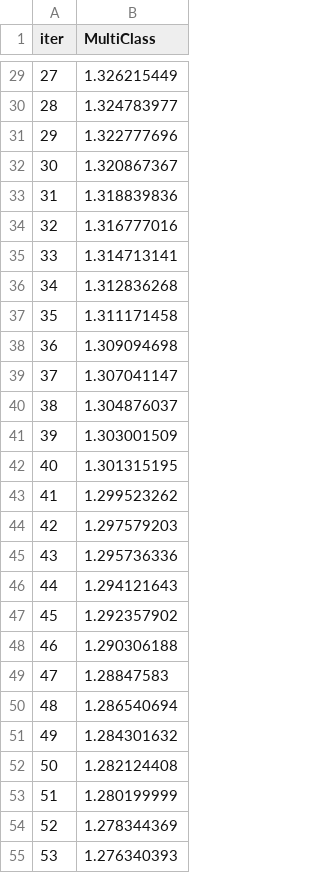
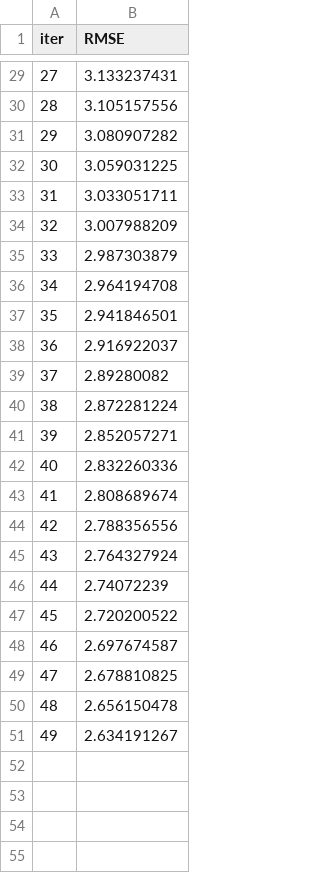
Before and after one commit to a-giorgetti-univpm/MAISON-ML, a TSV file: Development AG/catboost_info/learn_error.tsv, drawn as a sheet; only a part is shown, gaps mark what is left out; the diff covers the shown part only.

```diff
--- a/Development AG/catboost_info/learn_error.tsv
+++ b/Development AG/catboost_info/learn_error.tsv
@@ -1 +1 @@
-iter	MultiClass
+iter	RMSE
@@ -29,27 +29,23 @@ iter	MultiClass
-27	1.326215449
-28	1.324783977
-29	1.322777696
-30	1.320867367
-31	1.318839836
-32	1.316777016
-33	1.314713141
-34	1.312836268
-35	1.311171458
-36	1.309094698
-37	1.307041147
-38	1.304876037
-39	1.303001509
-40	1.301315195
-41	1.299523262
-42	1.297579203
-43	1.295736336
-44	1.294121643
-45	1.292357902
-46	1.290306188
-47	1.28847583
-48	1.286540694
-49	1.284301632
-50	1.282124408
-51	1.280199999
-52	1.278344369
-53	1.276340393
+27	3.133237431
+28	3.105157556
+29	3.080907282
+30	3.059031225
+31	3.033051711
+32	3.007988209
+33	2.987303879
+34	2.964194708
+35	2.941846501
+36	2.916922037
+37	2.89280082
+38	2.872281224
+39	2.852057271
+40	2.832260336
+41	2.808689674
+42	2.788356556
+43	2.764327924
+44	2.74072239
+45	2.720200522
+46	2.697674587
+47	2.678810825
+48	2.656150478
+49	2.634191267
```
Also changed, not shown: 46 removed rows and 27 edited cells elsewhere in this file, Development AG/catboost_info/time_left.tsv, 14 other files.
